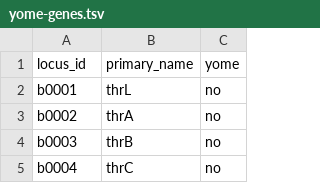
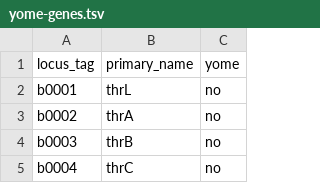
Before and after one commit to zakandrewking/y-ome, a TSV file: data/yome-genes.tsv, drawn as a sheet; only a part is shown.

Commit message:
drop newlines from features table; rename locus_id to locus_tag

```diff
--- a/data/yome-genes.tsv
+++ b/data/yome-genes.tsv
@@ -1,2 +1,2 @@
-locus_id	primary_name	yome
+locus_tag	primary_name	yome
 b0001	thrL	no
```
Also changed, not shown: 3 other files.
